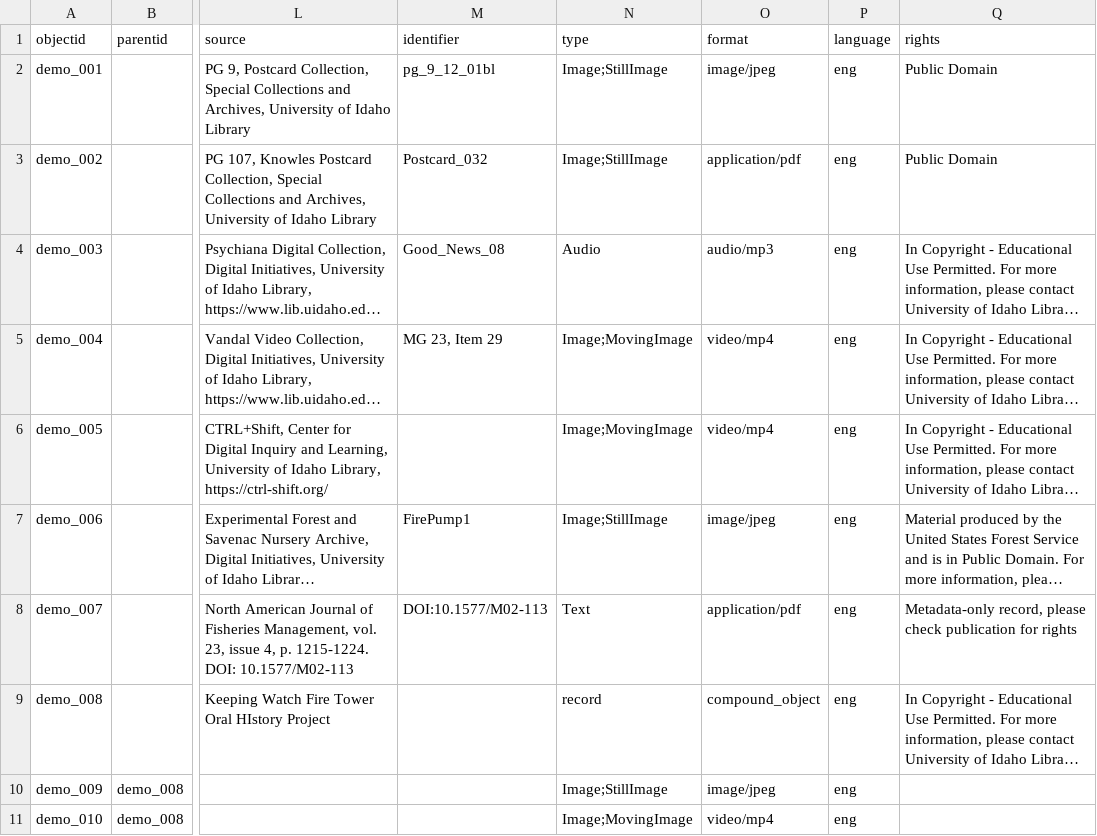
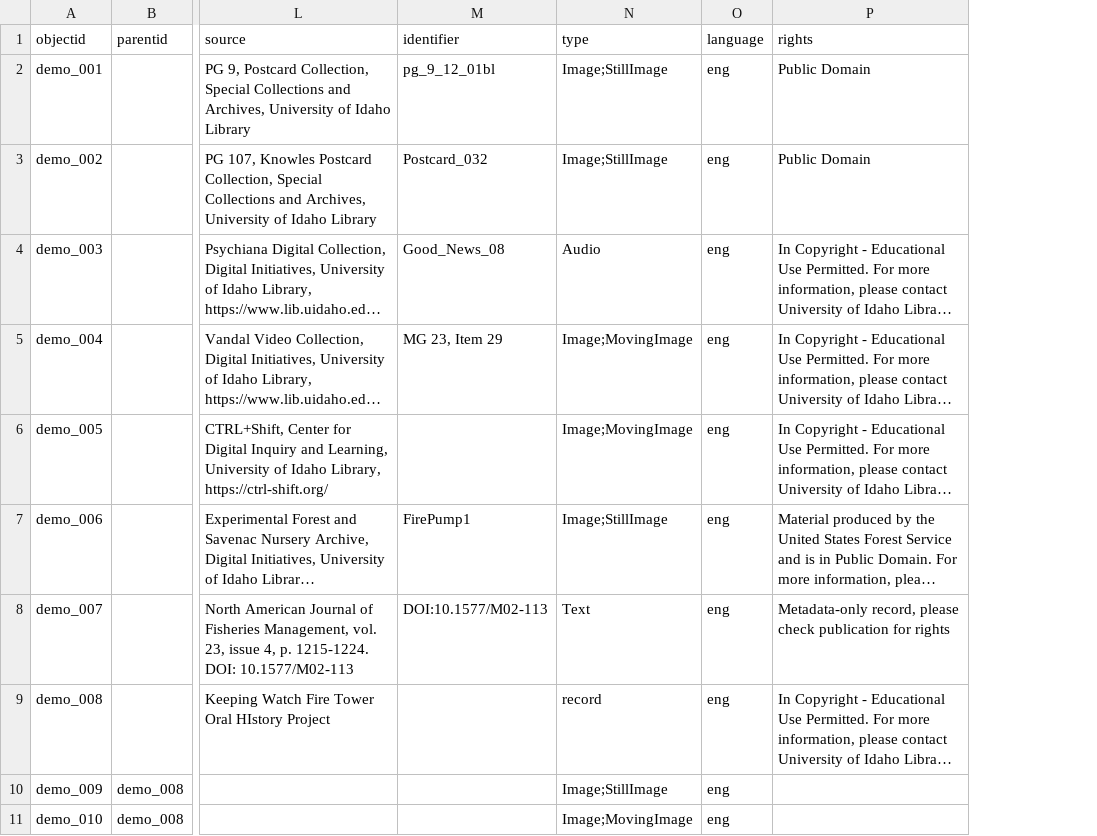
Before and after one commit to scosner/cbtest2, a CSV file: _data/demo-compoundobjects-metadata.csv, drawn as a sheet; only a part is shown, gaps mark what is left out; long unchanged cells end in …; the diff names each change by its address in the sheet, - before the commit and + after, or states it on an @@ line.

Commit message:
Add files via upload

```diff
--- a/_data/demo-compoundobjects-metadata.csv
+++ b/_data/demo-compoundobjects-metadata.csv
-column O (format), rows 2-11: image/jpeg | application/pdf | audio/mp3 | video/mp4 | video/mp4 | image/jpeg | application/pdf | compound_object | image/jpeg | video/mp4
```
